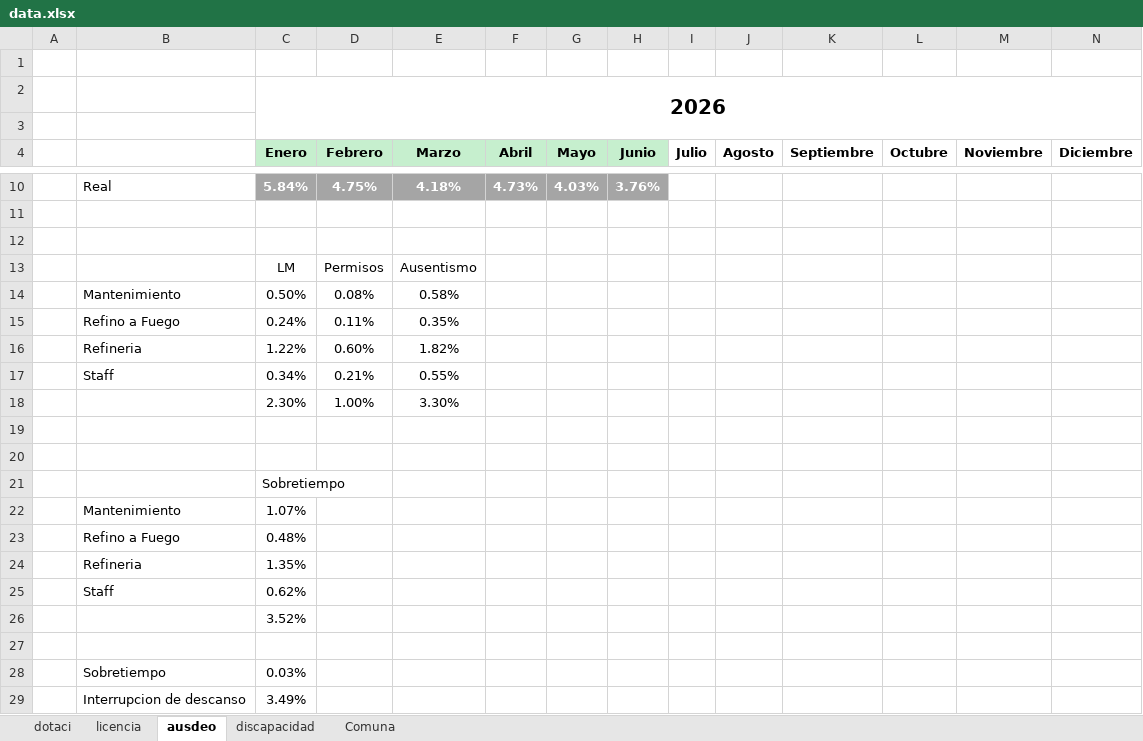
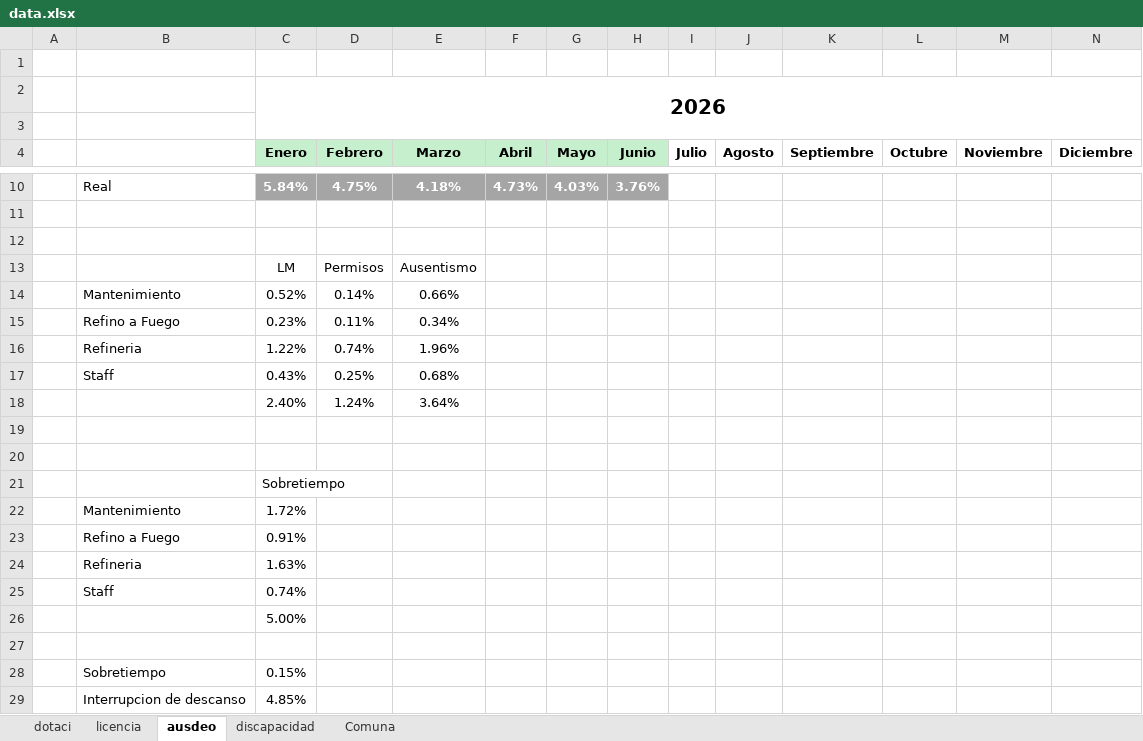
Before and after one commit to BernardoRRLL/dashboard-rrll-ventanas, an Excel workbook: public/data.xlsx, sheet ausdeo, drawn as a sheet; only a part is shown, gaps mark what is left out; values as stored, in another font and other column widths than the file's, no borders; removed rows and columns are numbered as before the commit, all else as after; the diff names each change by its address in the sheet, - before the commit and + after, or states it on an @@ line.

```diff
--- a/public/data.xlsx (sheet ausdeo)
+++ b/public/data.xlsx (sheet ausdeo)
-row 14:  | Mantenimiento | 0.50% | 0.08% | 0.58%
-row 15:  | Refino a Fuego | 0.24% | 0.11% | 0.35%
-row 16:  | Refineria | 1.22% | 0.60% | 1.82%
-row 17:  | Staff | 0.34% | 0.21% | 0.55%
-row 18:  |  | 2.30% | 1.00% | 3.30%
+row 14:  | Mantenimiento | 0.52% | 0.14% | 0.66%
+row 15:  | Refino a Fuego | 0.23% | 0.11% | 0.34%
+row 16:  | Refineria | 1.22% | 0.74% | 1.96%
+row 17:  | Staff | 0.43% | 0.25% | 0.68%
+row 18:  |  | 2.40% | 1.24% | 3.64%
-C22 (Enero): 1.07%
+C22 (Enero): 1.72%
-C23 (Enero): 0.48%
+C23 (Enero): 0.91%
-C24 (Enero): 1.35%
+C24 (Enero): 1.63%
-C25 (Enero): 0.62%
+C25 (Enero): 0.74%
-C26 (Enero): 3.52%
+C26 (Enero): 5.00%
-C28 (Enero): 0.03%
+C28 (Enero): 0.15%
-C29 (Enero): 3.49%
+C29 (Enero): 4.85%
```
Also changed, not shown: sheet licencia, sheet dotaci.
